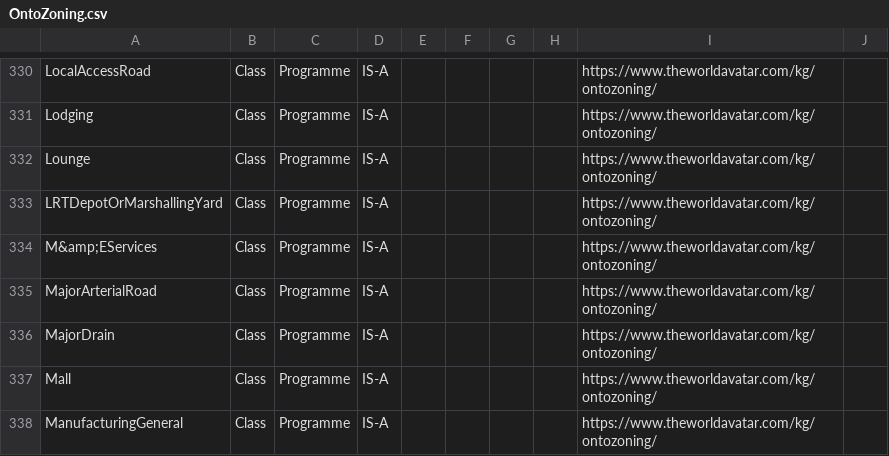
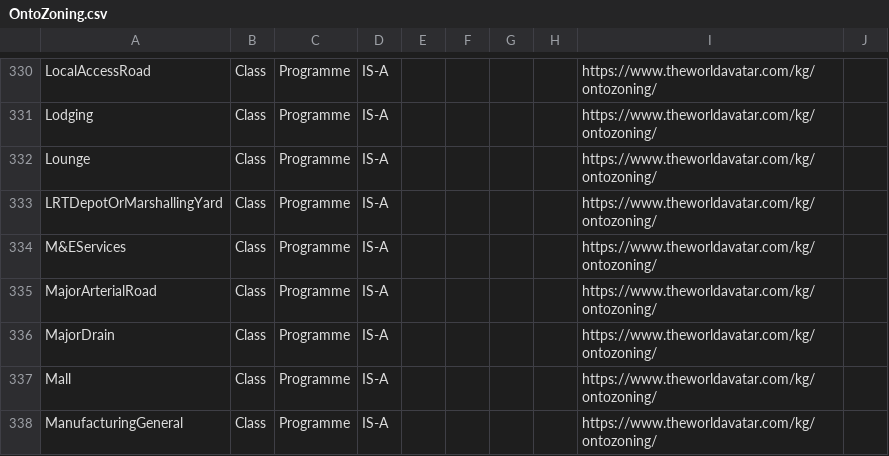
Before and after one commit to msff2/ontology, a CSV file: JPS_Ontology/ontology/ontozoning/OntoZoning.csv, drawn as a sheet; only a part is shown, gaps mark what is left out; the diff covers the shown part only.

```diff
--- a/JPS_Ontology/ontology/ontozoning/OntoZoning.csv
+++ b/JPS_Ontology/ontology/ontozoning/OntoZoning.csv
@@ -333,3 +333,3 @@ Lounge,Class,Programme,IS-A,,,,,https://www.theworldavatar.com/kg/ontozoning/,
 LRTDepotOrMarshallingYard,Class,Programme,IS-A,,,,,https://www.theworldavatar.com/kg/ontozoning/,
-M&amp;EServices,Class,Programme,IS-A,,,,,https://www.theworldavatar.com/kg/ontozoning/,
+M&EServices,Class,Programme,IS-A,,,,,https://www.theworldavatar.com/kg/ontozoning/,
 MajorArterialRoad,Class,Programme,IS-A,,,,,https://www.theworldavatar.com/kg/ontozoning/,
```
Also changed, not shown: 3 edited cells elsewhere in this file, 1 other file.
